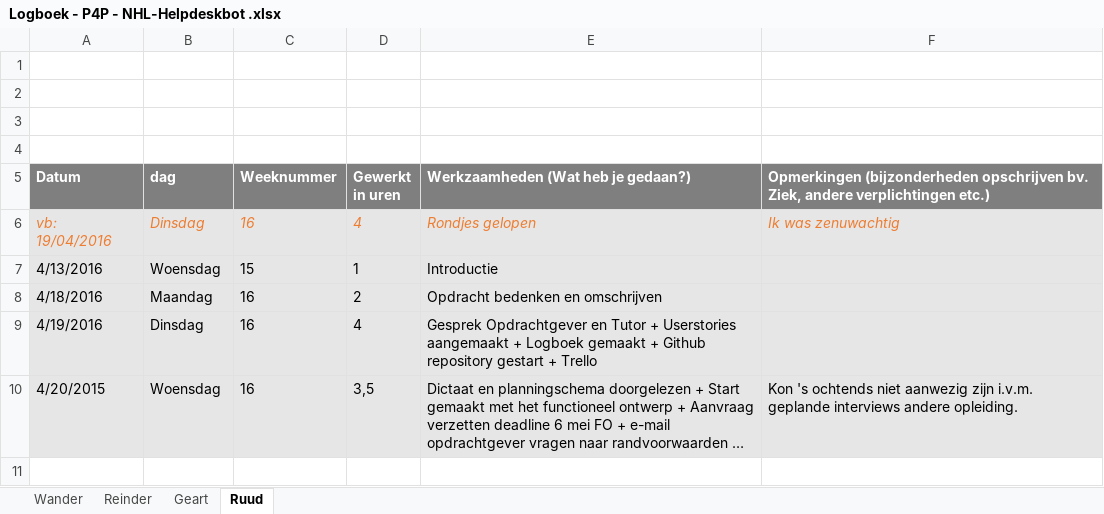
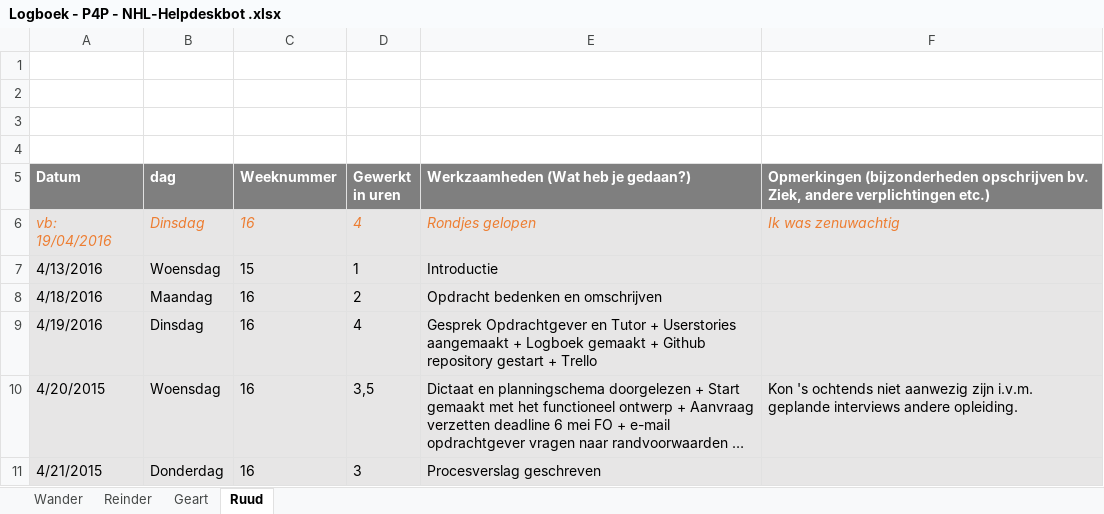
Before and after one commit to RCAHaertlein/P4P-chatbot-NHL---group-B, an Excel workbook: Logboek/Logboek - P4P - NHL-Helpdeskbot .xlsx, sheet Ruud, drawn as a sheet; long unchanged cells end in …; values as stored, in another font and other column widths than the file's, no borders; charts and pictures not drawn; the diff names each change by its address in the sheet, - before the commit and + after, or states it on an @@ line.

Commit message:
Logboek bijgewerkt sheet Ruud Haertlein + Procesverslag afgemaakt

```diff
--- a/Logboek/Logboek - P4P - NHL-Helpdeskbot .xlsx (sheet Ruud)
+++ b/Logboek/Logboek - P4P - NHL-Helpdeskbot .xlsx (sheet Ruud)
+row 11: 4/21/2015 | Donderdag | 16 | 3 | Procesverslag geschreven
```
Also changed, not shown: 6 other files.
